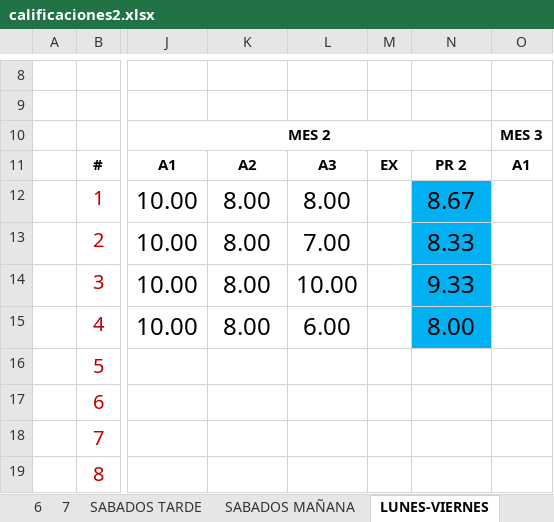
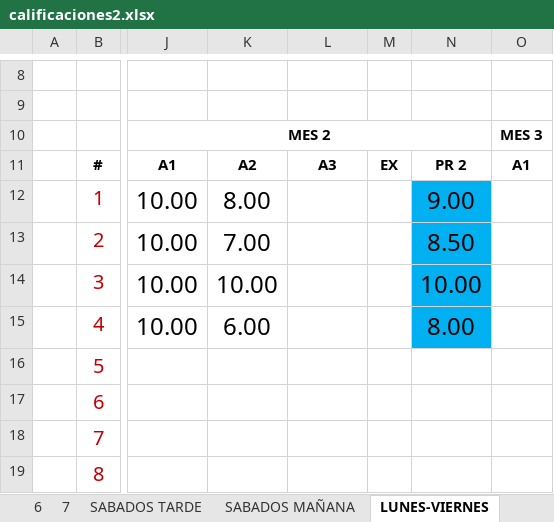
Before and after one commit to franko21/OHM, an Excel workbook: calificaciones2.xlsx, sheet LUNES-VIERNES, drawn as a sheet; only a part is shown, gaps mark what is left out; values as stored, in another font and other column widths than the file's, no borders; charts and pictures and conditional formats not drawn; the diff names each change by its address in the sheet, - before the commit and + after, or states it on an @@ line.

```diff
--- a/calificaciones2.xlsx (sheet LUNES-VIERNES)
+++ b/calificaciones2.xlsx (sheet LUNES-VIERNES)
-L12: 8.00
+L12: (empty)
-N12: 8.67
+N12: 9.00
-K13: 8.00
+K13: 7.00
-L13: 7.00
+L13: (empty)
-N13: 8.33
+N13: 8.50
-K14: 8.00
+K14: 10.00
-L14: 10.00
+L14: (empty)
-N14: 9.33
+N14: 10.00
-K15: 8.00
+K15: 6.00
-L15: 6.00
+L15: (empty)
```
Also changed, not shown: ohm.computsdoras/Reparación de computadoras 3meses.xlsx.
